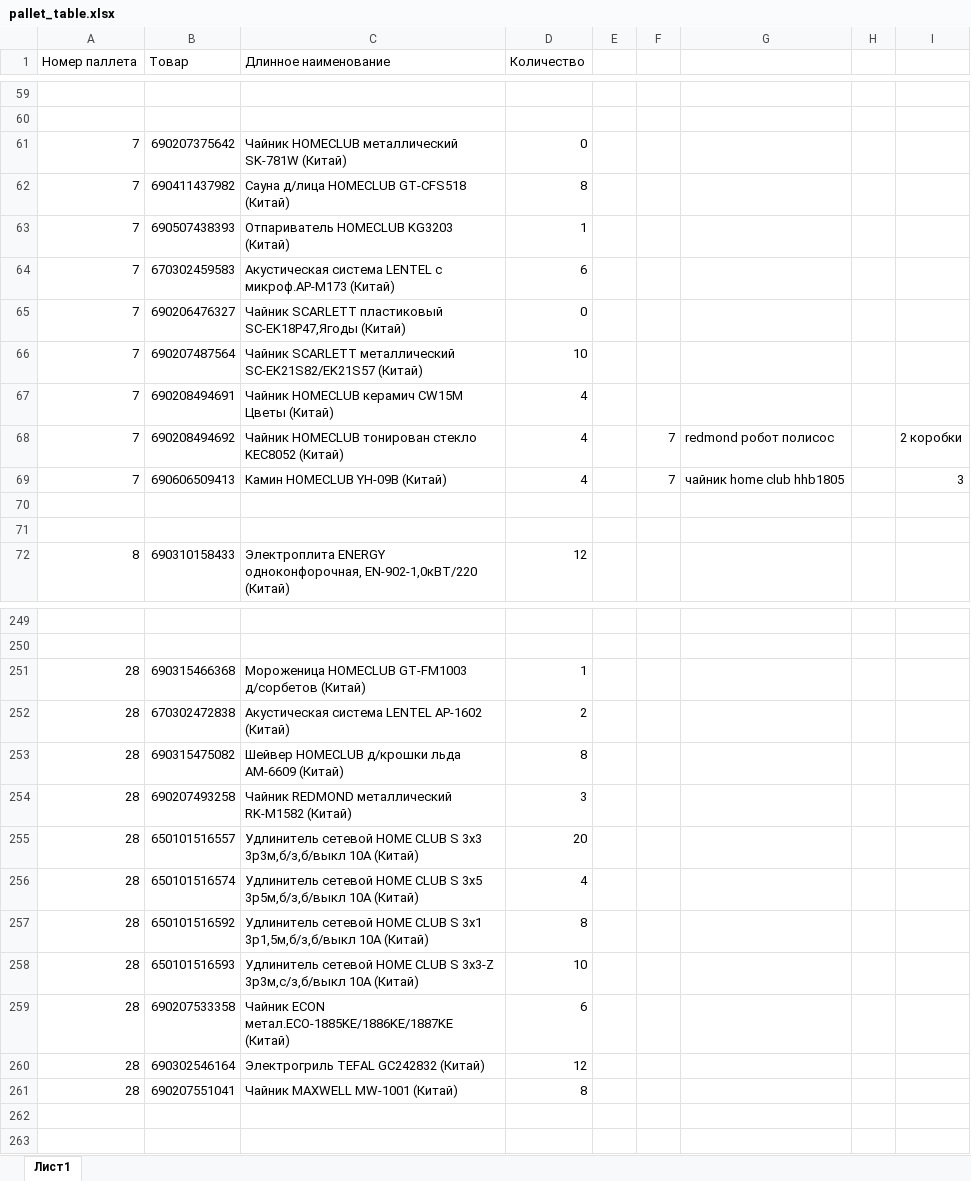
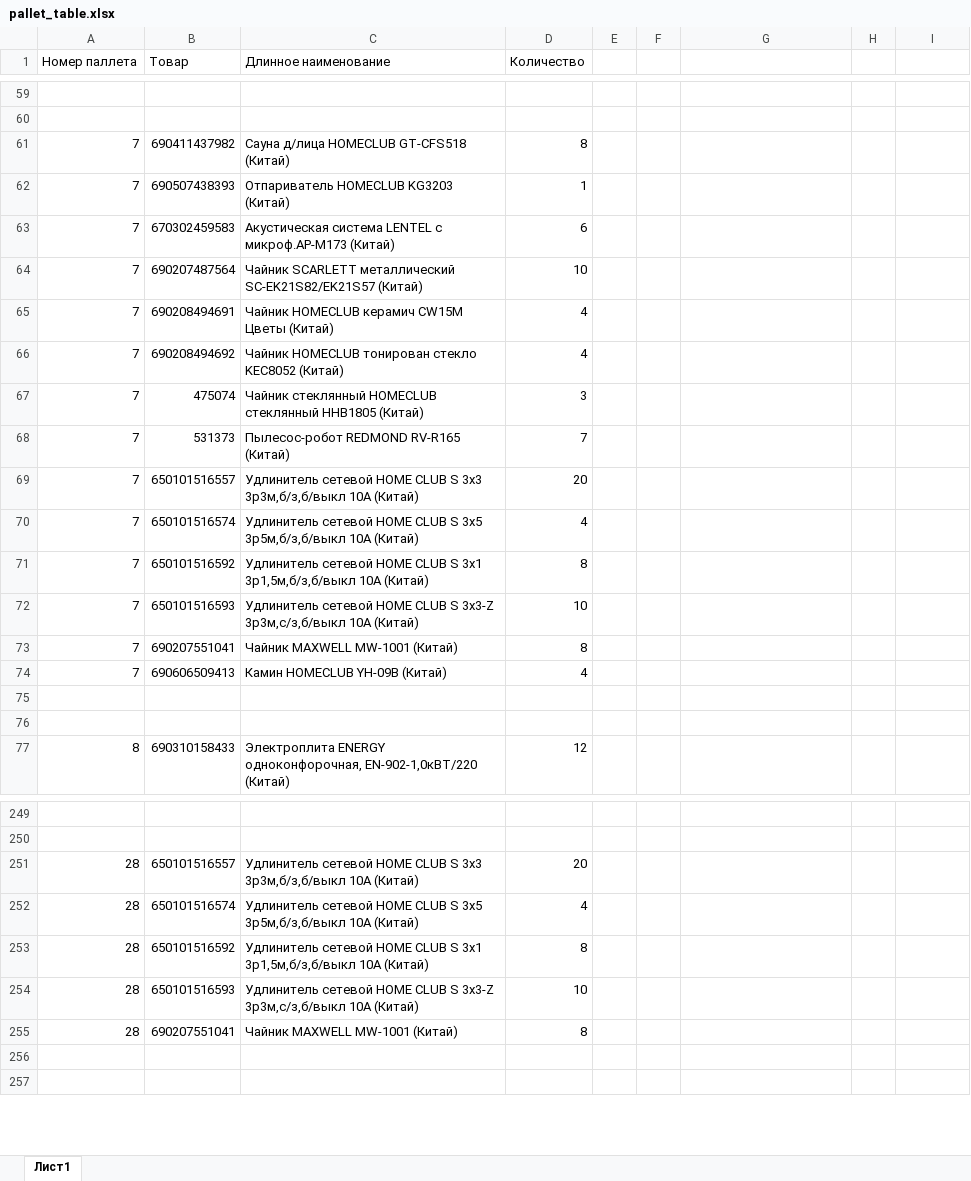
Before and after one commit to puparas/PalletSearcherBot, an Excel workbook: pallet_table.xlsx, sheet Лист1, drawn as a sheet; only a part is shown, gaps mark what is left out; values as stored, in another font and other column widths than the file's, no cell formats; removed rows and columns are numbered as before the commit, all else as after; the diff covers the shown part only; the diff names each change by its address in the sheet, - before the commit and + after, or states it on an @@ line.

```diff
--- a/pallet_table.xlsx (sheet Лист1)
+++ b/pallet_table.xlsx (sheet Лист1)
-row 61: 7 | 690207375642 | Чайник HOMECLUB металлический SK-781W (Китай) | 0
-row 65: 7 | 690206476327 | Чайник SCARLETT пластиковый SC-EK18P47,Ягоды (Китай) | 0
-F66: 7
+F66: (empty)
-G66: redmond робот полисос
+G66: (empty)
-I66: 2 коробки
+I66: (empty)
+row 67: 7 | 475074 | Чайник стеклянный HOMECLUB стеклянный HHB1805 (Китай) | 3
+row 68: 7 | 531373 | Пылесос-робот REDMOND RV-R165 (Китай) | 7
+row 69: 7 | 650101516557 | Удлинитель сетевой HOME CLUB S 3x3 3р3м,б/з,б/выкл 10А (Китай) | 20
+row 70: 7 | 650101516574 | Удлинитель сетевой HOME CLUB S 3x5 3р5м,б/з,б/выкл 10А (Китай) | 4
+row 71: 7 | 650101516592 | Удлинитель сетевой HOME CLUB S 3x1 3р1,5м,б/з,б/выкл 10А (Китай) | 8
+row 72: 7 | 650101516593 | Удлинитель сетевой HOME CLUB S 3x3-Z 3р3м,с/з,б/выкл 10А (Китай) | 10
+row 73: 7 | 690207551041 | Чайник MAXWELL MW-1001 (Китай) | 8
-F74: 7
+F74: (empty)
-G74: чайник home club hhb1805
+G74: (empty)
-I74: 3
+I74: (empty)
-row 251: 28 | 690315466368 | Мороженица HOMECLUB GT-FM1003 д/сорбетов (Китай) | 1
-row 252: 28 | 670302472838 | Акустическая система LENTEL AP-1602 (Китай) | 2
-row 253: 28 | 690315475082 | Шейвер HOMECLUB д/крошки льда AM-6609 (Китай) | 8
-row 254: 28 | 690207493258 | Чайник REDMOND металлический RK-M1582 (Китай) | 3
-row 259: 28 | 690207533358 | Чайник ECON метал.ECO-1885KE/1886KE/1887KE (Китай) | 6
-row 260: 28 | 690302546164 | Электрогриль TEFAL GC242832 (Китай) | 12
```
Also changed, not shown: 5 added rows, 24 removed rows, 17 hidden or unhidden rows and 11 edited cells elsewhere in this sheet, cell formats, hidden cells, 4 other files.
